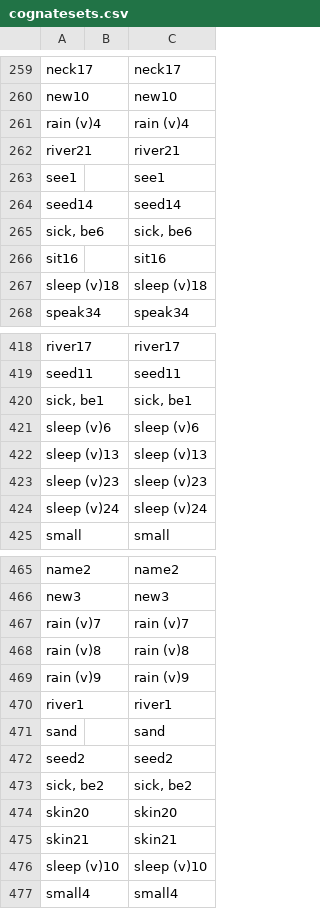
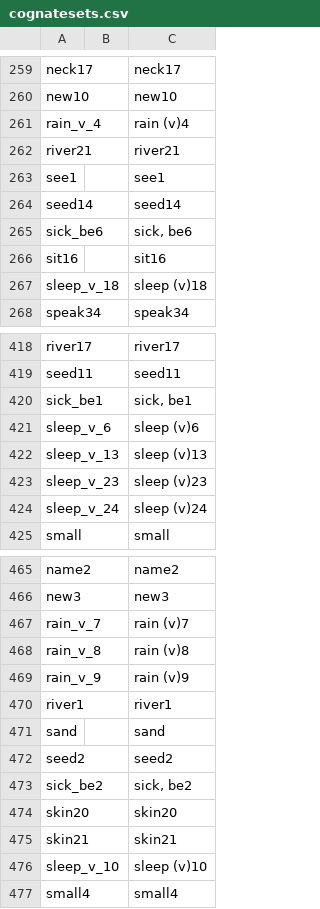
Before and after one commit to nataliacp/southern-bantu-data, a CSV file: cldf/cognatesets.csv, drawn as a sheet; only a part is shown, gaps mark what is left out; the diff covers the shown part only.

```diff
--- a/cldf/cognatesets.csv
+++ b/cldf/cognatesets.csv
@@ -260,3 +260,3 @@ neck17,,neck17
 new10,,new10
-rain (v)4,,rain (v)4
+rain_v_4,,rain (v)4
 river21,,river21
@@ -264,5 +264,5 @@ see1,,see1
 seed14,,seed14
-"sick, be6",,"sick, be6"
+sick_be6,,"sick, be6"
 sit16,,sit16
-sleep (v)18,,sleep (v)18
+sleep_v_18,,sleep (v)18
 speak34,,speak34
@@ -419,7 +419,7 @@ river17,,river17
 seed11,,seed11
-"sick, be1",,"sick, be1"
-sleep (v)6,,sleep (v)6
-sleep (v)13,,sleep (v)13
-sleep (v)23,,sleep (v)23
-sleep (v)24,,sleep (v)24
+sick_be1,,"sick, be1"
+sleep_v_6,,sleep (v)6
+sleep_v_13,,sleep (v)13
+sleep_v_23,,sleep (v)23
+sleep_v_24,,sleep (v)24
 small,,small
@@ -466,5 +466,5 @@ name2,,name2
 new3,,new3
-rain (v)7,,rain (v)7
-rain (v)8,,rain (v)8
-rain (v)9,,rain (v)9
+rain_v_7,,rain (v)7
+rain_v_8,,rain (v)8
+rain_v_9,,rain (v)9
 river1,,river1
@@ -472,6 +472,6 @@ sand,,sand
 seed2,,seed2
-"sick, be2",,"sick, be2"
+sick_be2,,"sick, be2"
 skin20,,skin20
 skin21,,skin21
-sleep (v)10,,sleep (v)10
+sleep_v_10,,sleep (v)10
 small4,,small4
```
Also changed, not shown: 55 edited cells elsewhere in this file, cldf/cognates.csv, cldf/forms.csv, 3 other files.
